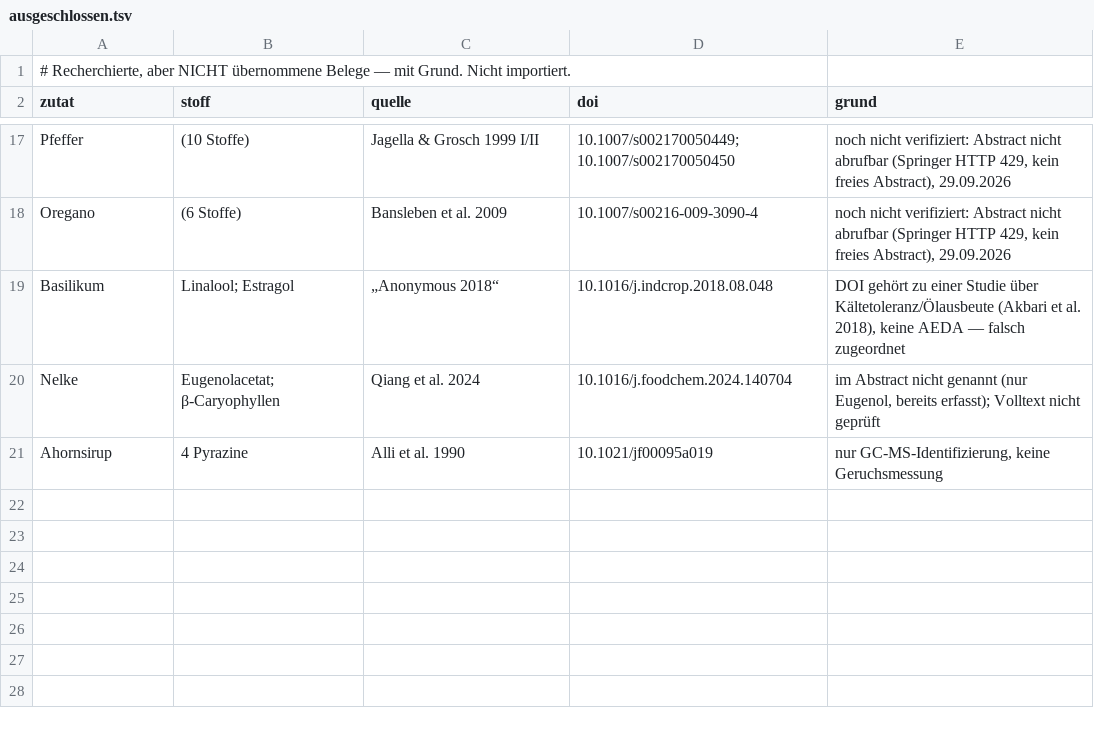
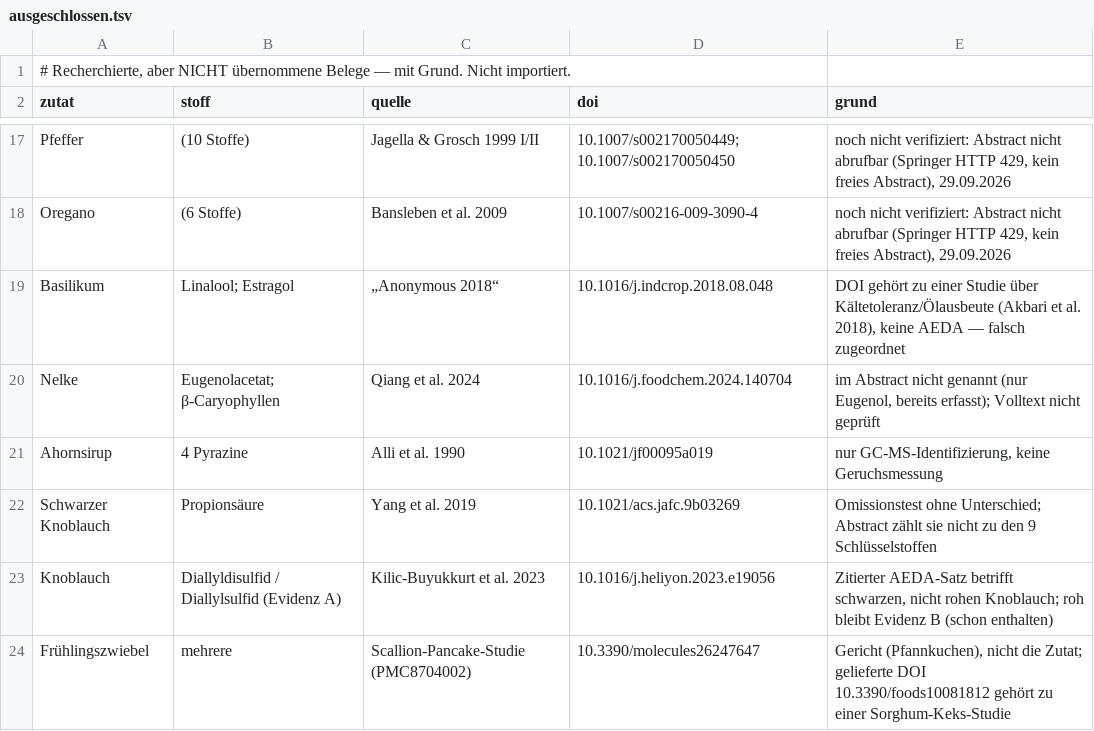
Before and after one commit to Steakakademie/steakakademie-v2, a TSV file: data/foodpairing/ausgeschlossen.tsv, drawn as a sheet; only a part is shown, gaps mark what is left out.

```diff
--- a/data/foodpairing/ausgeschlossen.tsv
+++ b/data/foodpairing/ausgeschlossen.tsv
@@ -21 +21,4 @@ Nelke	Eugenolacetat; β-Caryophyllen	Qiang et al. 2024	10.1016/j.foodchem.2024.1
 Ahornsirup	4 Pyrazine	Alli et al. 1990	10.1021/jf00095a019	nur GC-MS-Identifizierung, keine Geruchsmessung
+Schwarzer Knoblauch	Propionsäure	Yang et al. 2019	10.1021/acs.jafc.9b03269	Omissionstest ohne Unterschied; Abstract zählt sie nicht zu den 9 Schlüsselstoffen
+Knoblauch	Diallyldisulfid / Diallylsulfid (Evidenz A)	Kilic-Buyukkurt et al. 2023	10.1016/j.heliyon.2023.e19056	Zitierter AEDA-Satz betrifft schwarzen, nicht rohen Knoblauch; roh bleibt Evidenz B (schon enthalten)
+Frühlingszwiebel	mehrere	Scallion-Pancake-Studie (PMC8704002)	10.3390/molecules26247647	Gericht (Pfannkuchen), nicht die Zutat; gelieferte DOI 10.3390/foods10081812 gehört zu einer Sorghum-Keks-Studie
```
Also changed, not shown: data/foodpairing/belege.tsv, data/foodpairing/comp_info.tsv, 4 other files.
